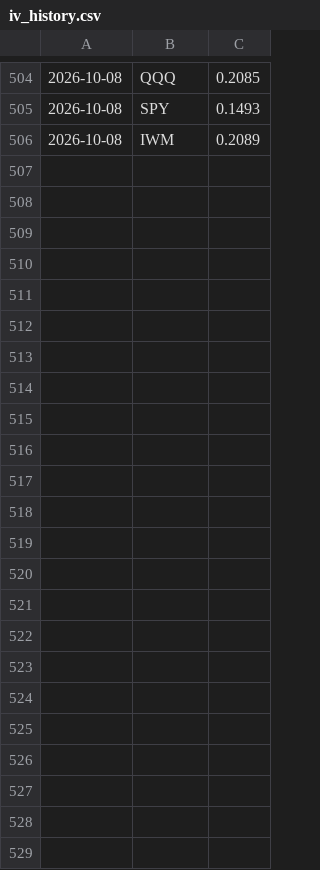
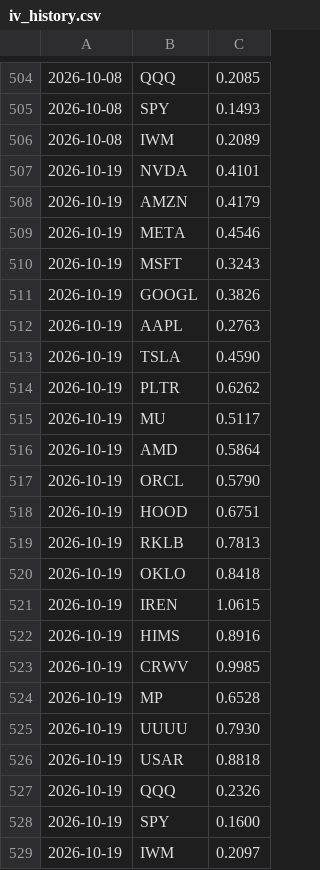
Before and after one commit to dincerorc-rgb/OptScan-1, a CSV file: state/iv_history.csv, drawn as a sheet; only a part is shown, gaps mark what is left out; the diff names each change by its address in the sheet, - before the commit and + after, or states it on an @@ line.

Commit message:
iv history + bayes log 2026-10-19

```diff
--- a/state/iv_history.csv
+++ b/state/iv_history.csv
+row 507: 2026-10-19 | NVDA | 0.4101
+row 508: 2026-10-19 | AMZN | 0.4179
+row 509: 2026-10-19 | META | 0.4546
+row 510: 2026-10-19 | MSFT | 0.3243
+row 511: 2026-10-19 | GOOGL | 0.3826
+row 512: 2026-10-19 | AAPL | 0.2763
+row 513: 2026-10-19 | TSLA | 0.4590
+row 514: 2026-10-19 | PLTR | 0.6262
+row 515: 2026-10-19 | MU | 0.5117
+row 516: 2026-10-19 | AMD | 0.5864
+row 517: 2026-10-19 | ORCL | 0.5790
+row 518: 2026-10-19 | HOOD | 0.6751
+row 519: 2026-10-19 | RKLB | 0.7813
+row 520: 2026-10-19 | OKLO | 0.8418
+row 521: 2026-10-19 | IREN | 1.0615
+row 522: 2026-10-19 | HIMS | 0.8916
+row 523: 2026-10-19 | CRWV | 0.9985
+row 524: 2026-10-19 | MP | 0.6528
+row 525: 2026-10-19 | UUUU | 0.7930
+row 526: 2026-10-19 | USAR | 0.8818
+row 527: 2026-10-19 | QQQ | 0.2326
+row 528: 2026-10-19 | SPY | 0.1600
+row 529: 2026-10-19 | IWM | 0.2097
```
Also changed, not shown: state/bayes_log.csv, 1 other file.
